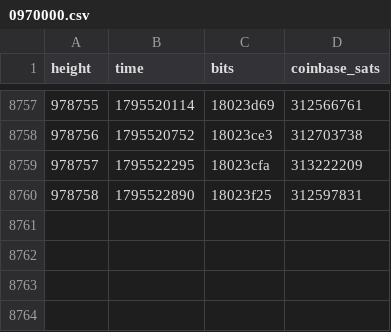
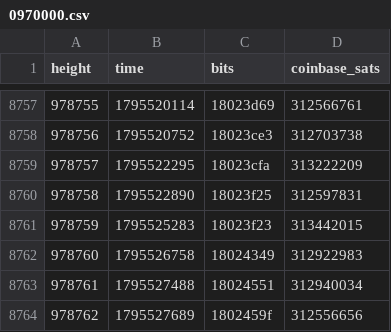
Before and after one commit to bch-gareth/jevons, a CSV file: blocks/0970000.csv, drawn as a sheet; only a part is shown, gaps mark what is left out.

```diff
--- a/blocks/0970000.csv
+++ b/blocks/0970000.csv
@@ -8760 +8760,5 @@ height,time,bits,coinbase_sats
 978758,1795522890,18023f25,312597831
+978759,1795525283,18023f23,313442015
+978760,1795526758,18024349,312922983
+978761,1795527488,18024551,312940034
+978762,1795527689,1802459f,312556656
```
Also changed, not shown: bchusd_daily.csv, 2 other files.
